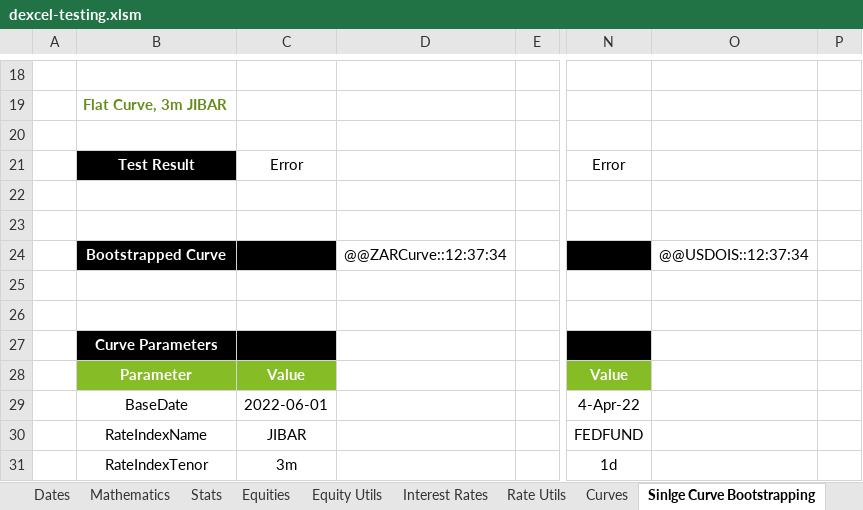
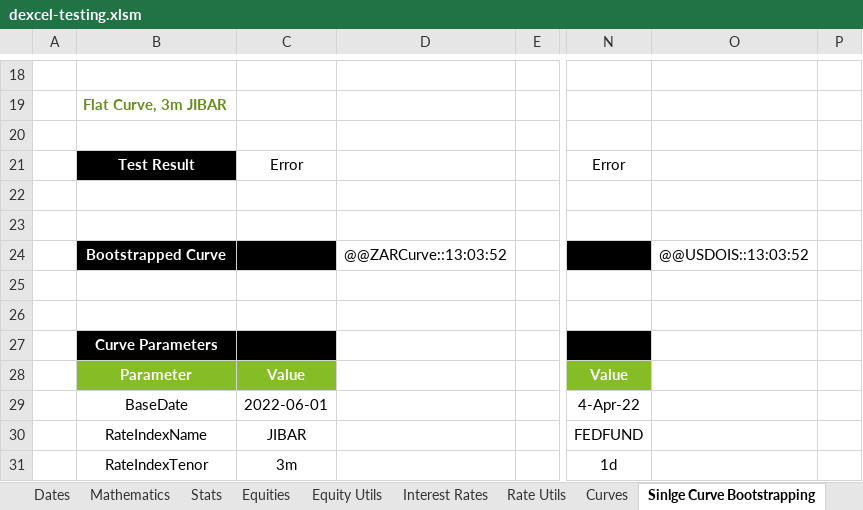
Before and after one commit to StormCollins/dExcel, an Excel workbook: dExcel/resources/workbooks/dexcel-testing.xlsm, sheet Sinlge Curve Bootstrapping, drawn as a sheet; only a part is shown, gaps mark what is left out; values as stored, in another font and other column widths than the file's, no borders; conditional formats not drawn; the diff names each change by its address in the sheet, - before the commit and + after, or states it on an @@ line.

```diff
--- a/dExcel/resources/workbooks/dexcel-testing.xlsm (sheet Sinlge Curve Bootstrapping)
+++ b/dExcel/resources/workbooks/dexcel-testing.xlsm (sheet Sinlge Curve Bootstrapping)
-D24: @@ZARCurve::12:37:34
+D24: @@ZARCurve::13:03:52
-O24: @@USDOIS::12:37:34
+O24: @@USDOIS::13:03:52
```
Also changed, not shown: sheet Stats, sheet Table Formatting, sheet Summary, sheet Curves, sheet Mathematics, formulas that keep their value, 1 other file.
